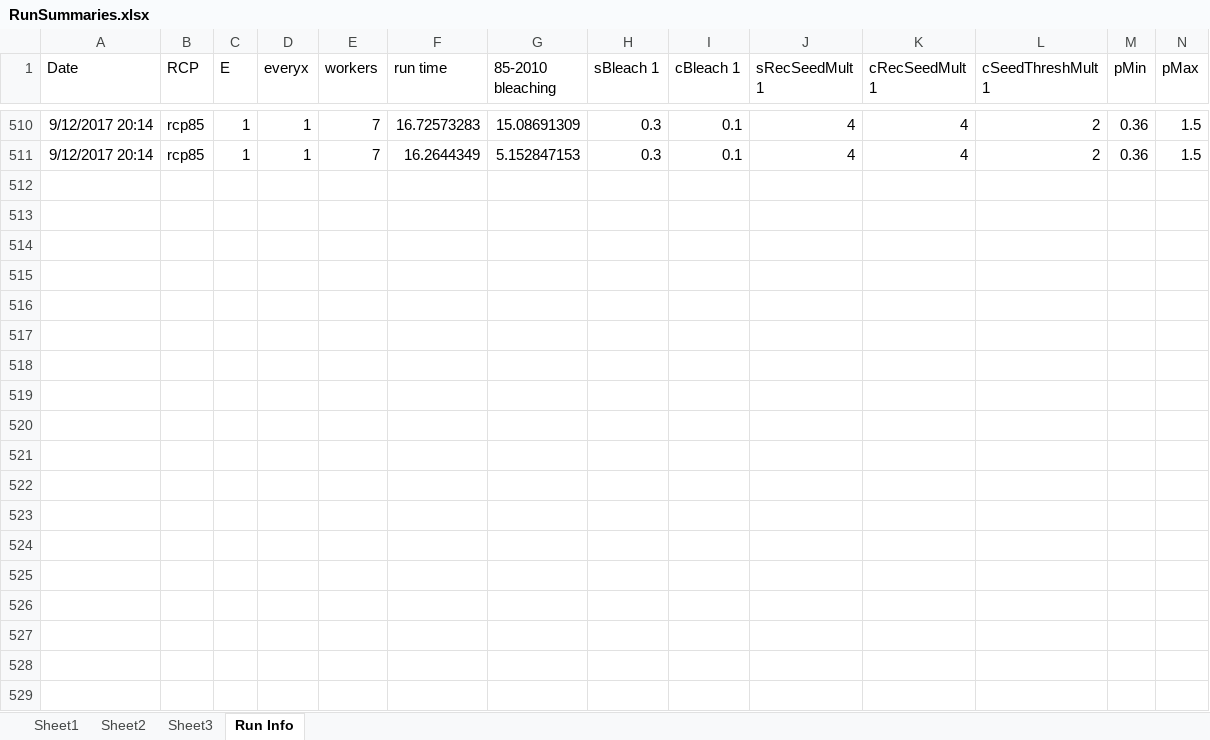
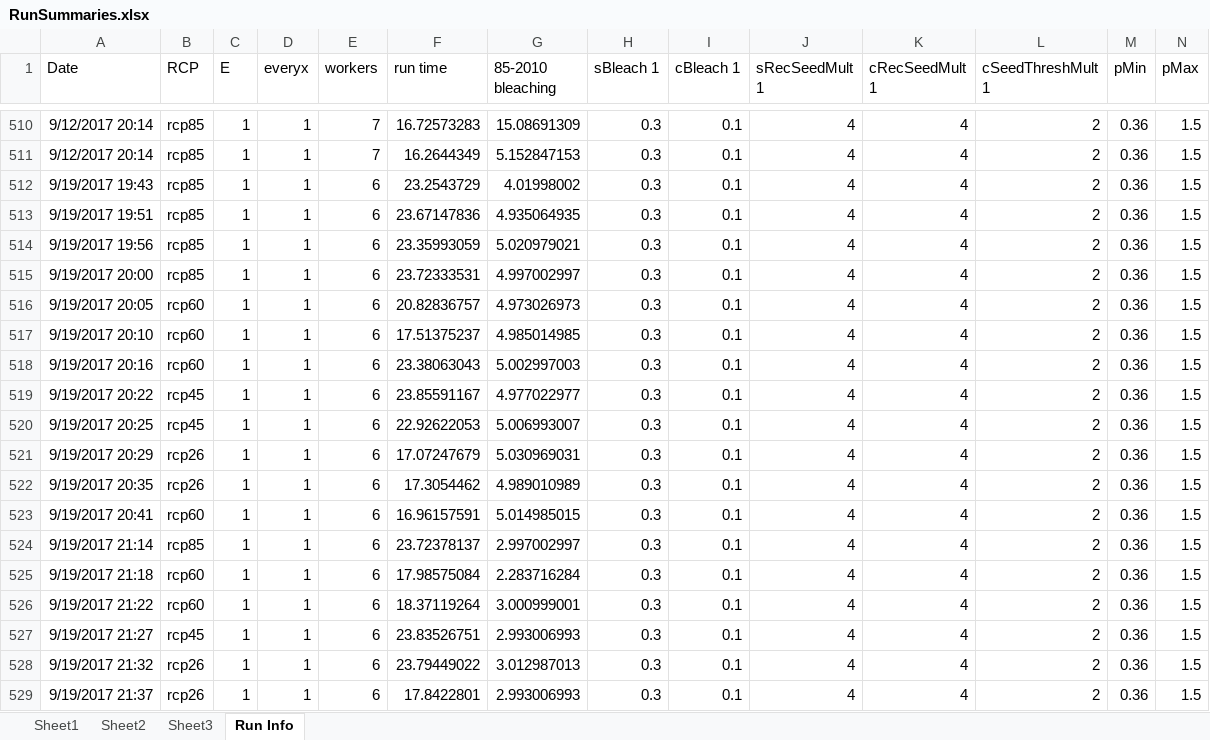
Before and after one commit to VeloSteve/Coral-Model-V11, an Excel workbook: RunSummaries.xlsx, sheet Run Info, drawn as a sheet; only a part is shown, gaps mark what is left out; values as stored, in another font and other column widths than the file's, no borders; rows hold the shown columns only; the diff covers the shown part only; the diff names each change by its address in the sheet, - before the commit and + after, or states it on an @@ line.

Commit message:
Update psw calculations for new seed values
This updates constants for 3, 5, and 10% targets.  15% was NOT reachable without mix-and-match pMin values, which we decided to avoid.

```diff
--- a/RunSummaries.xlsx (sheet Run Info)
+++ b/RunSummaries.xlsx (sheet Run Info)
+row 512: 9/19/2017 19:43 | rcp85 | 1 | 1 | 6 | 23.2543729 | 4.01998002 | 0.3 | 0.1 | 4 | 4 | 2 | 0.36 | 1.5
+row 513: 9/19/2017 19:51 | rcp85 | 1 | 1 | 6 | 23.67147836 | 4.935064935 | 0.3 | 0.1 | 4 | 4 | 2 | 0.36 | 1.5
+row 514: 9/19/2017 19:56 | rcp85 | 1 | 1 | 6 | 23.35993059 | 5.020979021 | 0.3 | 0.1 | 4 | 4 | 2 | 0.36 | 1.5
+row 515: 9/19/2017 20:00 | rcp85 | 1 | 1 | 6 | 23.72333531 | 4.997002997 | 0.3 | 0.1 | 4 | 4 | 2 | 0.36 | 1.5
+row 516: 9/19/2017 20:05 | rcp60 | 1 | 1 | 6 | 20.82836757 | 4.973026973 | 0.3 | 0.1 | 4 | 4 | 2 | 0.36 | 1.5
+row 517: 9/19/2017 20:10 | rcp60 | 1 | 1 | 6 | 17.51375237 | 4.985014985 | 0.3 | 0.1 | 4 | 4 | 2 | 0.36 | 1.5
+row 518: 9/19/2017 20:16 | rcp60 | 1 | 1 | 6 | 23.38063043 | 5.002997003 | 0.3 | 0.1 | 4 | 4 | 2 | 0.36 | 1.5
+row 519: 9/19/2017 20:22 | rcp45 | 1 | 1 | 6 | 23.85591167 | 4.977022977 | 0.3 | 0.1 | 4 | 4 | 2 | 0.36 | 1.5
+row 520: 9/19/2017 20:25 | rcp45 | 1 | 1 | 6 | 22.92622053 | 5.006993007 | 0.3 | 0.1 | 4 | 4 | 2 | 0.36 | 1.5
+row 521: 9/19/2017 20:29 | rcp26 | 1 | 1 | 6 | 17.07247679 | 5.030969031 | 0.3 | 0.1 | 4 | 4 | 2 | 0.36 | 1.5
+row 522: 9/19/2017 20:35 | rcp26 | 1 | 1 | 6 | 17.3054462 | 4.989010989 | 0.3 | 0.1 | 4 | 4 | 2 | 0.36 | 1.5
+row 523: 9/19/2017 20:41 | rcp60 | 1 | 1 | 6 | 16.96157591 | 5.014985015 | 0.3 | 0.1 | 4 | 4 | 2 | 0.36 | 1.5
+row 524: 9/19/2017 21:14 | rcp85 | 1 | 1 | 6 | 23.72378137 | 2.997002997 | 0.3 | 0.1 | 4 | 4 | 2 | 0.36 | 1.5
+row 525: 9/19/2017 21:18 | rcp60 | 1 | 1 | 6 | 17.98575084 | 2.283716284 | 0.3 | 0.1 | 4 | 4 | 2 | 0.36 | 1.5
+row 526: 9/19/2017 21:22 | rcp60 | 1 | 1 | 6 | 18.37119264 | 3.000999001 | 0.3 | 0.1 | 4 | 4 | 2 | 0.36 | 1.5
+row 527: 9/19/2017 21:27 | rcp45 | 1 | 1 | 6 | 23.83526751 | 2.993006993 | 0.3 | 0.1 | 4 | 4 | 2 | 0.36 | 1.5
+row 528: 9/19/2017 21:32 | rcp26 | 1 | 1 | 6 | 23.79449022 | 3.012987013 | 0.3 | 0.1 | 4 | 4 | 2 | 0.36 | 1.5
+row 529: 9/19/2017 21:37 | rcp26 | 1 | 1 | 6 | 17.8422801 | 2.993006993 | 0.3 | 0.1 | 4 | 4 | 2 | 0.36 | 1.5
```
Also changed, not shown: 23 added rows elsewhere in this sheet, 10 other files.
